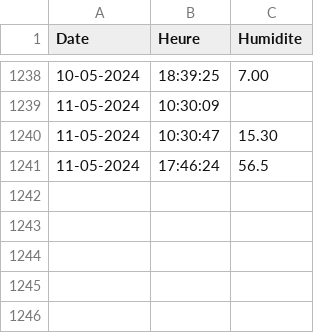
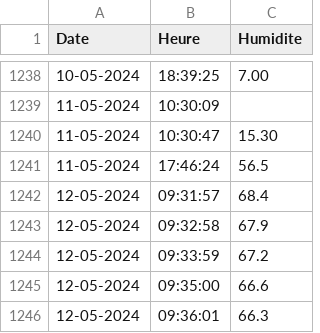
Before and after one commit to Guillaume045/Projet_Dev, a CSV file: Serveur/DB/humidite.csv, drawn as a sheet; only a part is shown, gaps mark what is left out.

```diff
--- a/Serveur/DB/humidite.csv
+++ b/Serveur/DB/humidite.csv
@@ -1241 +1241,6 @@ Date,Heure,Humidite
 11-05-2024,17:46:24,56.5
+12-05-2024,09:31:57,68.4
+12-05-2024,09:32:58,67.9
+12-05-2024,09:33:59,67.2
+12-05-2024,09:35:00,66.6
+12-05-2024,09:36:01,66.3
```
Also changed, not shown: Serveur/DB/luminosite.csv, Serveur/DB/temperature.csv, 6 other files.
